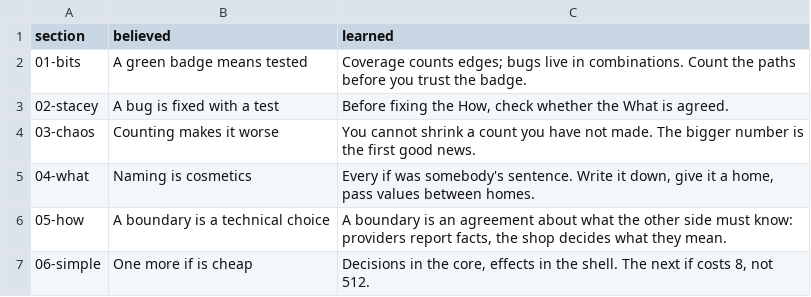
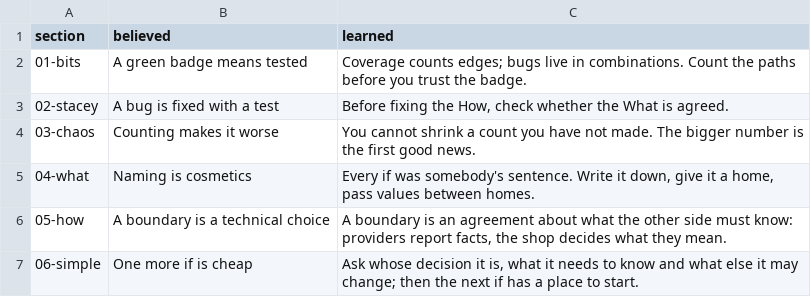
Before and after one commit to dpopchev/chaos-to-simple, a CSV file: data/lines.csv, drawn as a sheet.

Commit message:
feat(06): narrow the seventh request, reword the 06 line, move the epilogue to 08
The 08 backup opens on its own divider; the deck is 63 pages.

Refs: W-194 T-452

```diff
--- a/data/lines.csv
+++ b/data/lines.csv
@@ -6,2 +6,2 @@ section,believed,learned
 05-how,A boundary is a technical choice,"A boundary is an agreement about what the other side must know: providers report facts, the shop decides what they mean."
-06-simple,One more if is cheap,"Decisions in the core, effects in the shell. The next if costs 8, not 512."
+06-simple,One more if is cheap,"Ask whose decision it is, what it needs to know and what else it may change; then the next if has a place to start."
```
Also changed, not shown: 7 other files.
